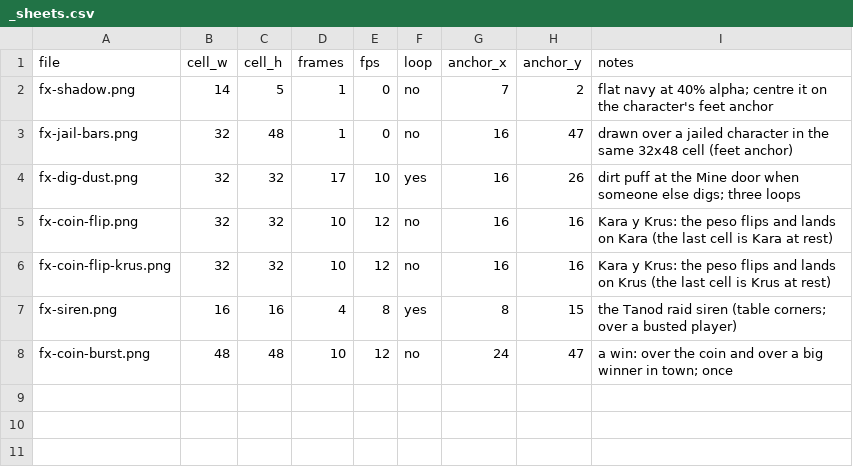
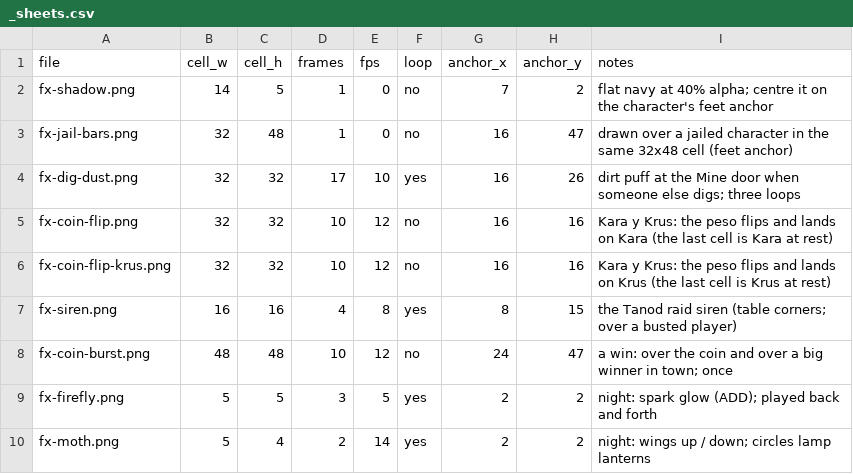
Before and after one commit to tw1go/twigo-bot, a CSV file: packages/game/public/assets/fx/_sheets.csv, drawn as a sheet; the diff names each change by its address in the sheet, - before the commit and + after, or states it on an @@ line.

```diff
--- a/packages/game/public/assets/fx/_sheets.csv
+++ b/packages/game/public/assets/fx/_sheets.csv
+row 9: fx-firefly.png | 5 | 5 | 3 | 5 | yes | 2 | 2 | night: spark glow (ADD); played back and forth
+row 10: fx-moth.png | 5 | 4 | 2 | 14 | yes | 2 | 2 | night: wings up / down; circles lamp lanterns
```
Also changed, not shown: 7 other files.
